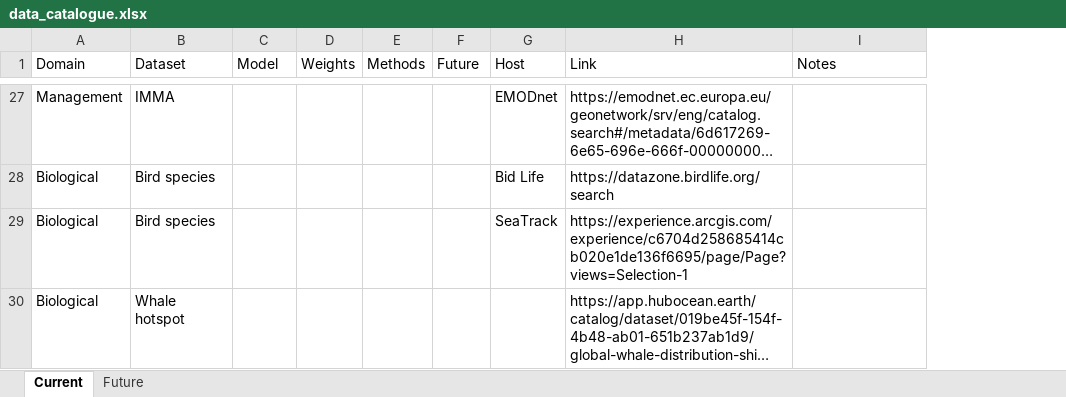
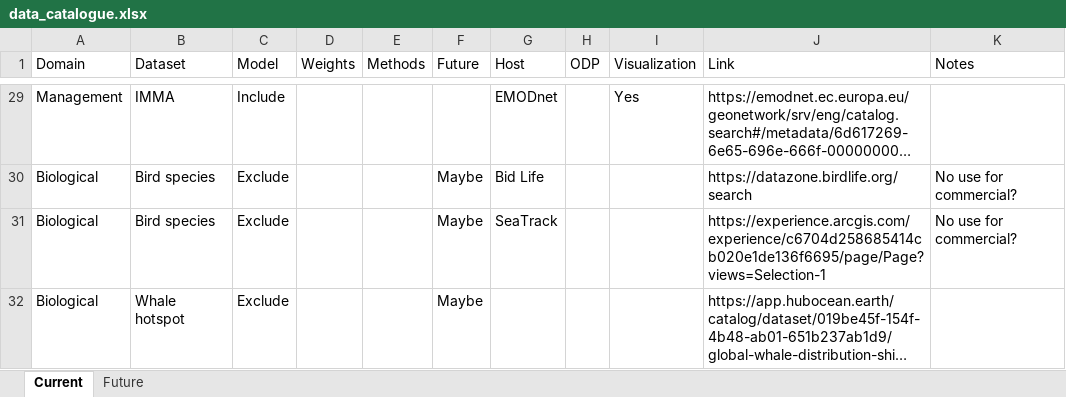
Before and after one commit to bpfree/total-energies_north-sea, an Excel workbook: data_catalogue.xlsx, sheet Current, drawn as a sheet; only a part is shown, gaps mark what is left out; long unchanged cells end in …; values as stored, in another font and other column widths than the file's, no cell formats; addresses are those after the commit; the diff covers the shown part only; the diff names each change by its address in the sheet, - before the commit and + after, or states it on an @@ line.

```diff
--- a/data_catalogue.xlsx (sheet Current)
+++ b/data_catalogue.xlsx (sheet Current)
+column H (ODP), empty
+column I (Visualization), row 29: Yes
-C29 (Model): (empty)
+C29 (Model): Include
-C30:C32 (Model): (empty)
+C30:C32 (Model): Exclude
-F30:F32 (Future): (empty)
+F30:F32 (Future): Maybe
-K30:K31 (Notes): (empty)
+K30:K31 (Notes): No use for commercial?
```
Also changed, not shown: 2 added rows and 31 edited cells elsewhere in this sheet, sheet Future, cell formats.
